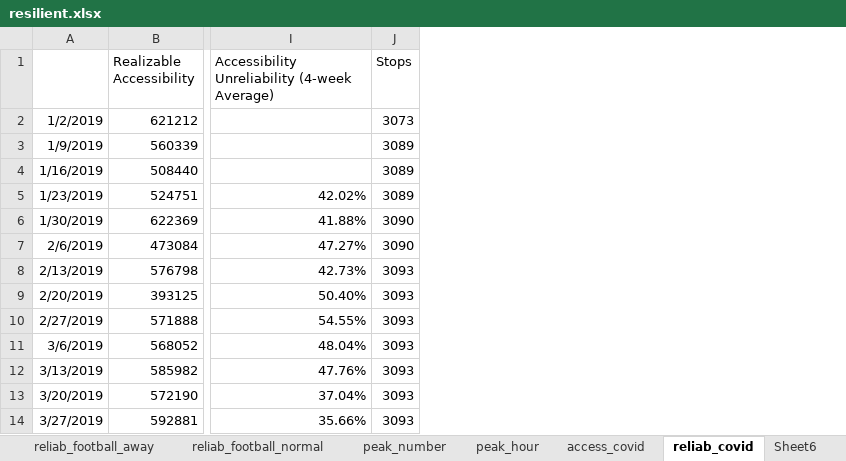
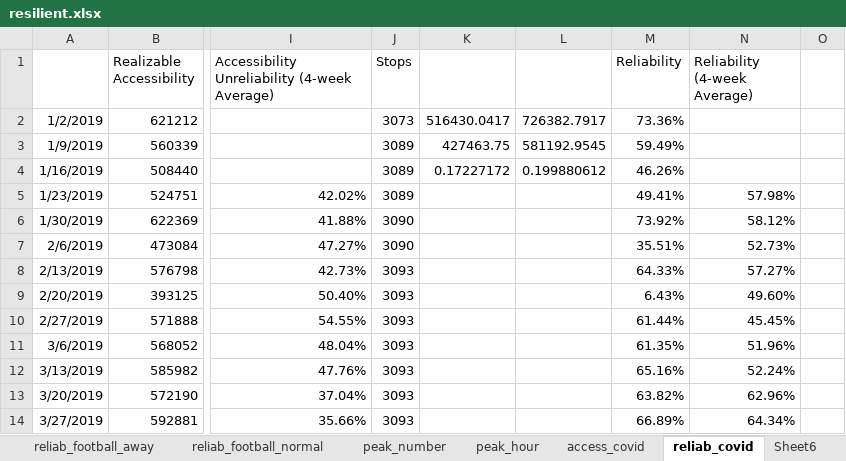
Before and after one commit to luyuliu/COTA-AccessibilityReliability, an Excel workbook: ana/resilient.xlsx, sheet reliab_covid, drawn as a sheet; only a part is shown, gaps mark what is left out; values as stored, in another font and other column widths than the file's, no borders; charts and pictures not drawn; the diff names each change by its address in the sheet, - before the commit and + after, or states it on an @@ line.

Commit message:
Update resilient.xlsx

```diff
--- a/ana/resilient.xlsx (sheet reliab_covid)
+++ b/ana/resilient.xlsx (sheet reliab_covid)
+column K, rows 2-4: 516430.0417 | 427463.75 | 0.17227172
+column L, rows 2-4: 726382.7917 | 581192.9545 | 0.199880612
+column M (Reliability), rows 2-14: 73.36% | 59.49% | 46.26% | 49.41% | 73.92% | 35.51% | 64.33% | 6.43% | 61.44% | 61.35% | 65.16% | 63.82% | 66.89%
+column N (Reliability (4-week Average)), rows 5-14: 57.98% | 58.12% | 52.73% | 57.27% | 49.60% | 45.45% | 51.96% | 52.24% | 62.96% | 64.34%
+column O, empty
```
Also changed, not shown: charts or pictures.
